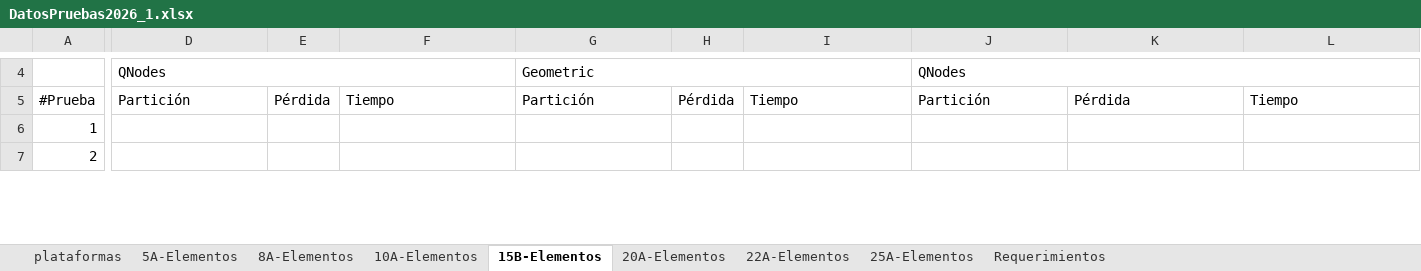
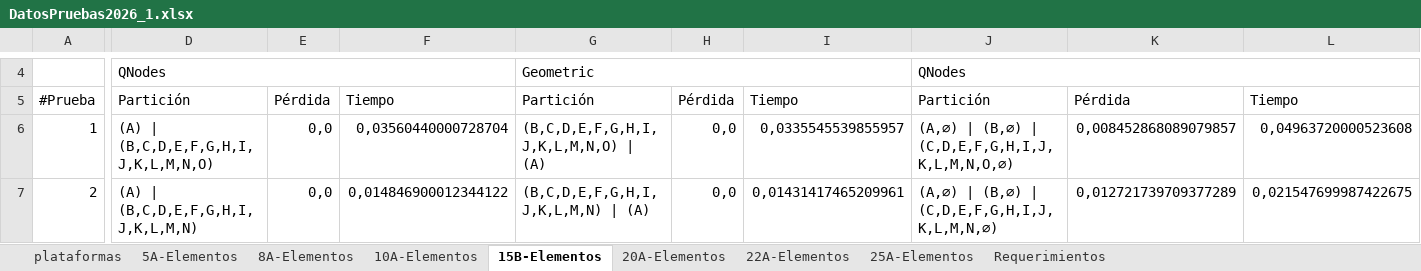
Before and after one commit to CristianDavGon/algoritmos_final1, an Excel workbook: data/DatosPruebas2026_1.xlsx, sheet 15B-Elementos, drawn as a sheet; only a part is shown, gaps mark what is left out; values as stored, in another font and other column widths than the file's, no cell formats; charts and pictures not drawn; the diff covers the shown part only; the diff names each change by its address in the sheet, - before the commit and + after, or states it on an @@ line.

```diff
--- a/data/DatosPruebas2026_1.xlsx (sheet 15B-Elementos)
+++ b/data/DatosPruebas2026_1.xlsx (sheet 15B-Elementos)
-D6: (empty)
+D6: (A) | (B,C,D,E,F,G,H,I,J,K,L,M,N,O)
-E6:E7: (empty)
+E6:E7: 0,0
-F6: (empty)
+F6: 0,03560440000728704
-G6: (empty)
+G6: (B,C,D,E,F,G,H,I,J,K,L,M,N,O) | (A)
-H6:H7: (empty)
+H6:H7: 0,0
-I6: (empty)
+I6: 0,0335545539855957
-J6: (empty)
+J6: (A,∅) | (B,∅) | (C,D,E,F,G,H,I,J,K,L,M,N,O,∅)
-K6: (empty)
+K6: 0,008452868089079857
-L6: (empty)
+L6: 0,04963720000523608
-D7: (empty)
+D7: (A) | (B,C,D,E,F,G,H,I,J,K,L,M,N)
-F7: (empty)
+F7: 0,014846900012344122
-G7: (empty)
+G7: (B,C,D,E,F,G,H,I,J,K,L,M,N) | (A)
-I7: (empty)
+I7: 0,01431417465209961
-J7: (empty)
+J7: (A,∅) | (B,∅) | (C,D,E,F,G,H,I,J,K,L,M,N,∅)
-K7: (empty)
+K7: 0,012721739709377289
-L7: (empty)
+L7: 0,021547699987422675
```
Also changed, not shown: 1182 edited cells elsewhere in this sheet, sheet 20A-Elementos, sheet 22A-Elementos, sheet 25A-Elementos, sheet 10A-Elementos, sheet 8A-Elementos, sheet 5A-Elementos, 1 more sheet, cell formats, charts or pictures, 2 other files.
